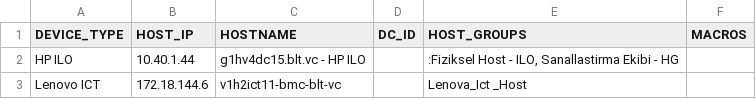
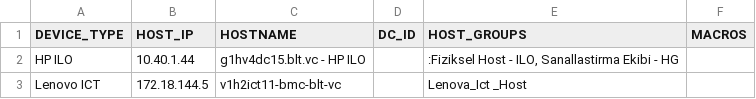
Before and after one commit to Duosis-Developer-Team/project-zabake, a CSV file: zabbix-migration/examples/hosts.csv, drawn as a sheet.

```diff
--- a/zabbix-migration/examples/hosts.csv
+++ b/zabbix-migration/examples/hosts.csv
@@ -2,2 +2,2 @@ DEVICE_TYPE,HOST_IP,HOSTNAME,DC_ID,HOST_GROUPS,MACROS
 HP ILO,10.40.1.44,g1hv4dc15.blt.vc - HP ILO,,":Fiziksel Host - ILO, Sanallastirma Ekibi - HG",
-Lenovo ICT,172.18.144.6,v1h2ict11-bmc-blt-vc,,"Lenova_Ict _Host",
+Lenovo ICT,172.18.144.5,v1h2ict11-bmc-blt-vc,,"Lenova_Ict _Host",
```
Also changed, not shown: 1 other file.
